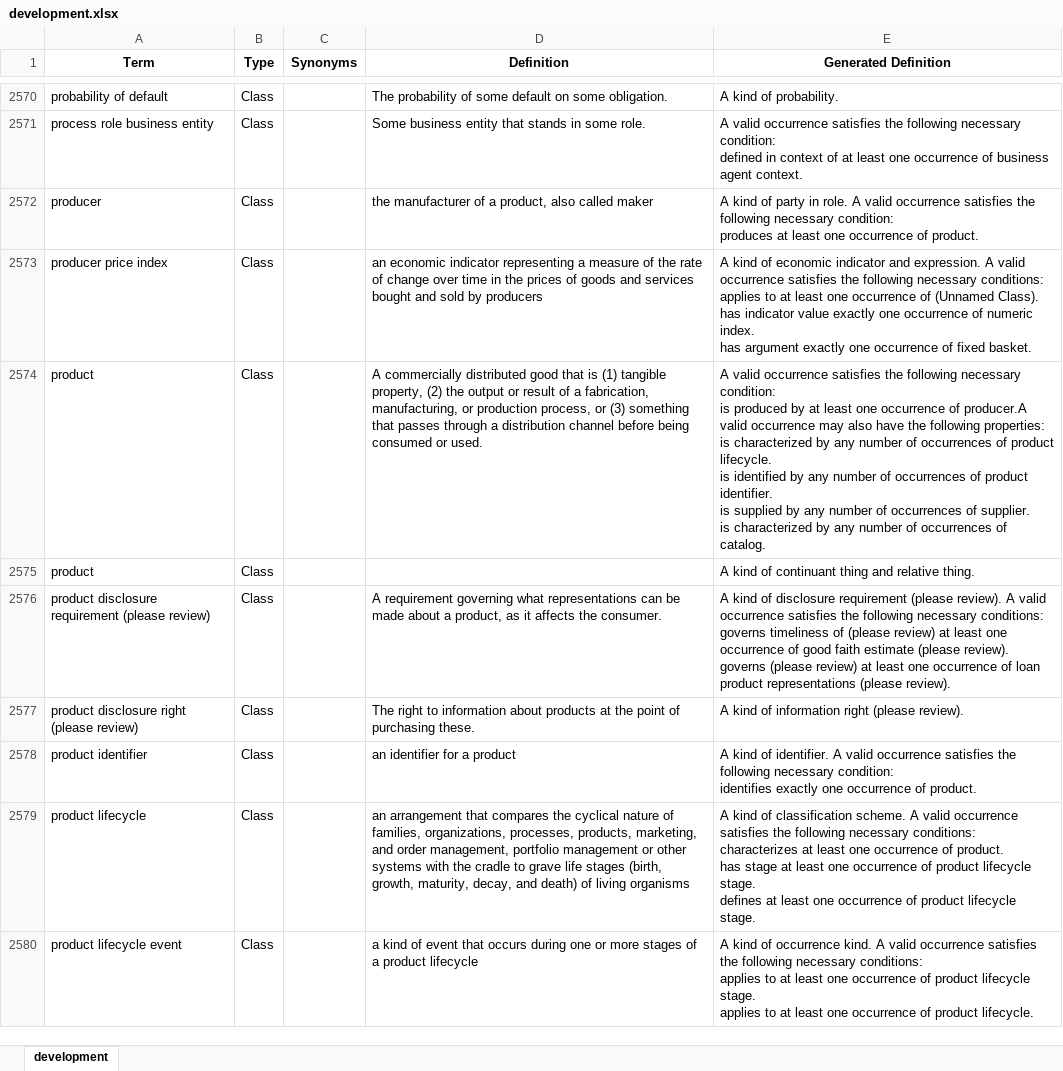
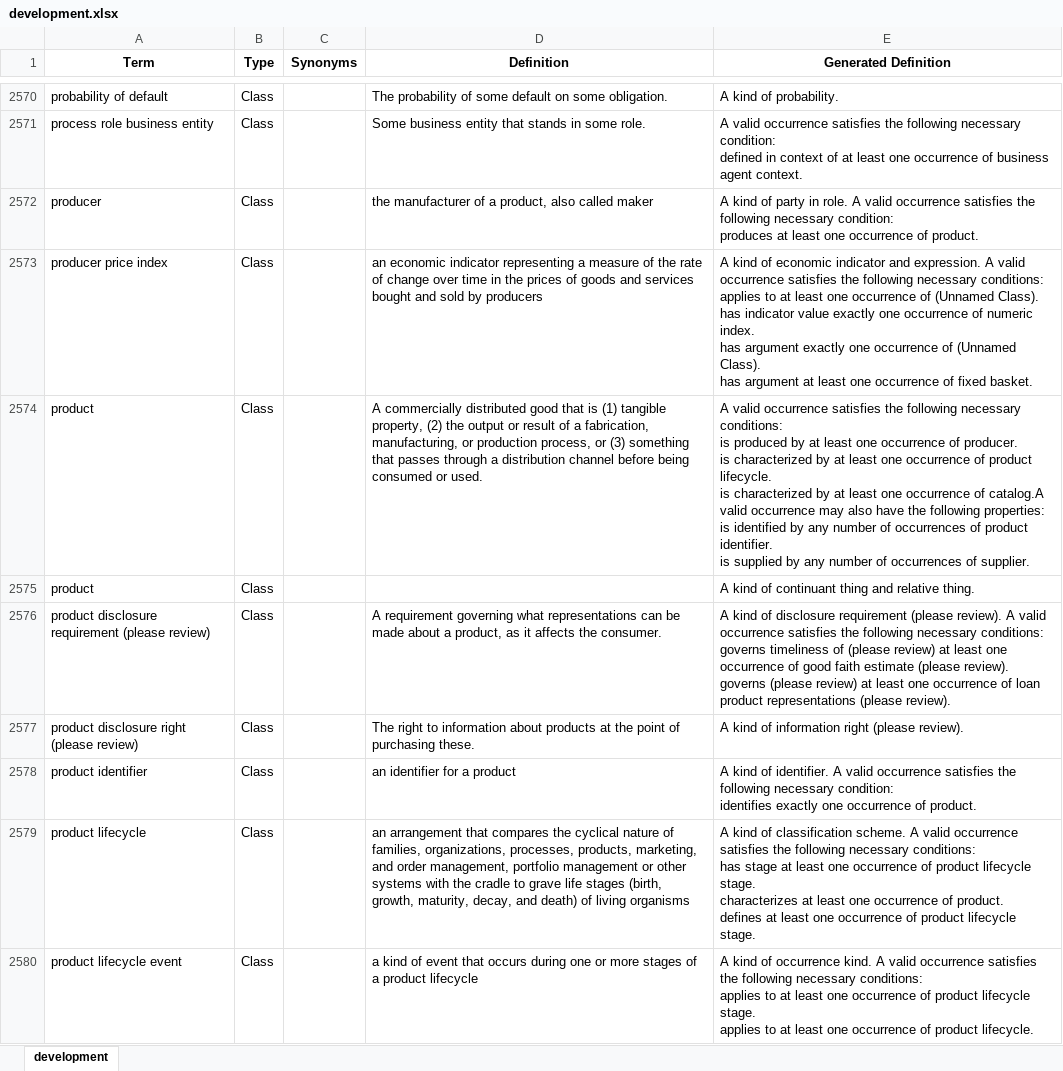
Before and after one commit to edmcouncil/fibo, an Excel workbook: site/static/datadictionary/development.xlsx, sheet development, drawn as a sheet; only a part is shown, gaps mark what is left out; values as stored, in another font and other column widths than the file's, no borders; ↵ is a line break in a cell; the diff covers the shown part only; the diff names each change by its address in the sheet, - before the commit and + after, or states it on an @@ line.

```diff
--- a/site/static/datadictionary/development.xlsx (sheet development)
+++ b/site/static/datadictionary/development.xlsx (sheet development)
-E2573 (Generated Definition): …occurrence of fixed basket.
+E2573 (Generated Definition): …occurrence of (Unnamed Class). ↵ has argument at least one occurrence of fixed basket.
-E2574 (Generated Definition): …following necessary condition: ↵ is produced by at least one occurrence of producer.A valid occurrence may also have the following properties: ↵ is characterized by any number of occurrences of product lifecycle. ↵ is identified by any number of occurrences of product identifier. ↵ is supplied by any number of occurrences of supplier. ↵ is characterized by any number of occurrences of catalog.
+E2574 (Generated Definition): …following necessary conditions: ↵ is produced by at least one occurrence of producer. ↵ is characterized by at least one occurrence of product lifecycle. ↵ is characterized by at least one occurrence of catalog.A valid occurrence may also have the following properties: ↵ is identified by any number of occurrences of product identifier. ↵ is supplied by any number of occurrences of supplier.
-E2579 (Generated Definition): …necessary conditions: ↵ characterizes at least one occurrence of product. ↵ has stage at least one occurrence of product lifecycle stage. ↵ defines at…
+E2579 (Generated Definition): …necessary conditions: ↵ has stage at least one occurrence of product lifecycle stage. ↵ characterizes at least one occurrence of product. ↵ defines at…
```
Also changed, not shown: 3 added rows, 4 removed rows, 17 moved rows and 336 edited cells elsewhere in this sheet, site/static/datadictionary/production.xlsx, 5 other files.
